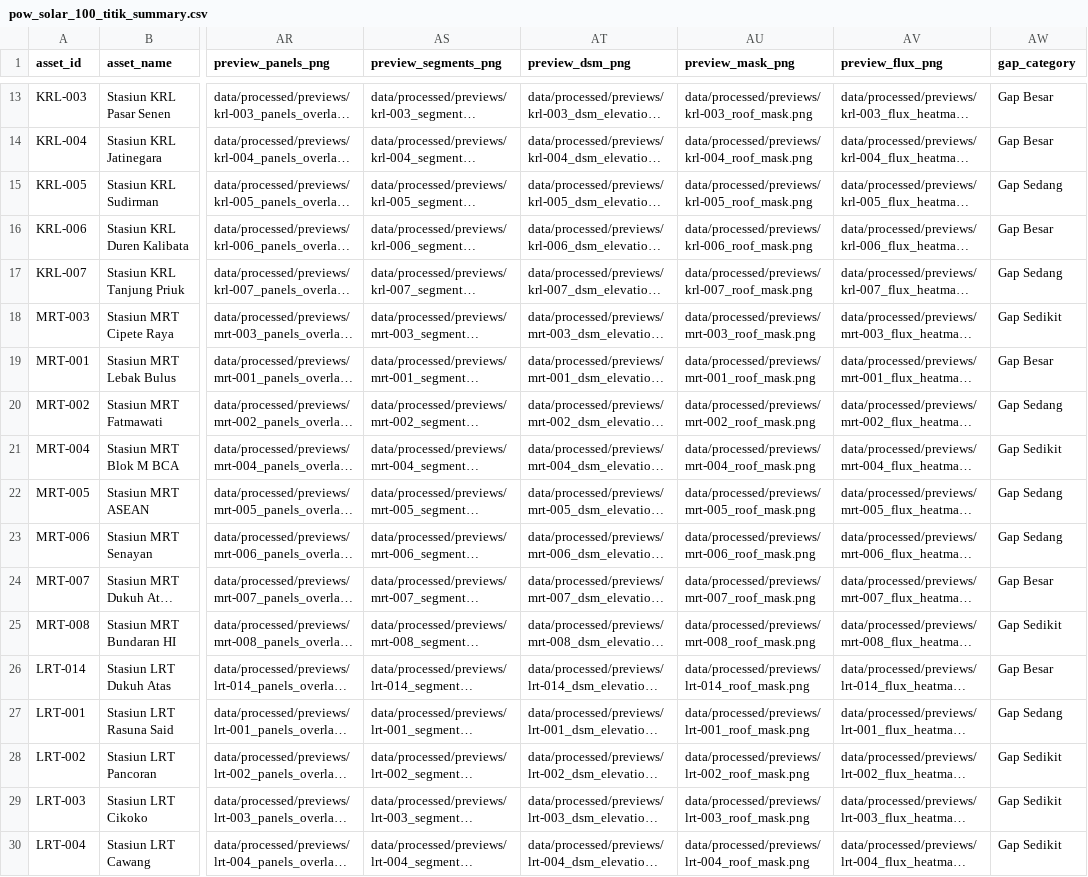
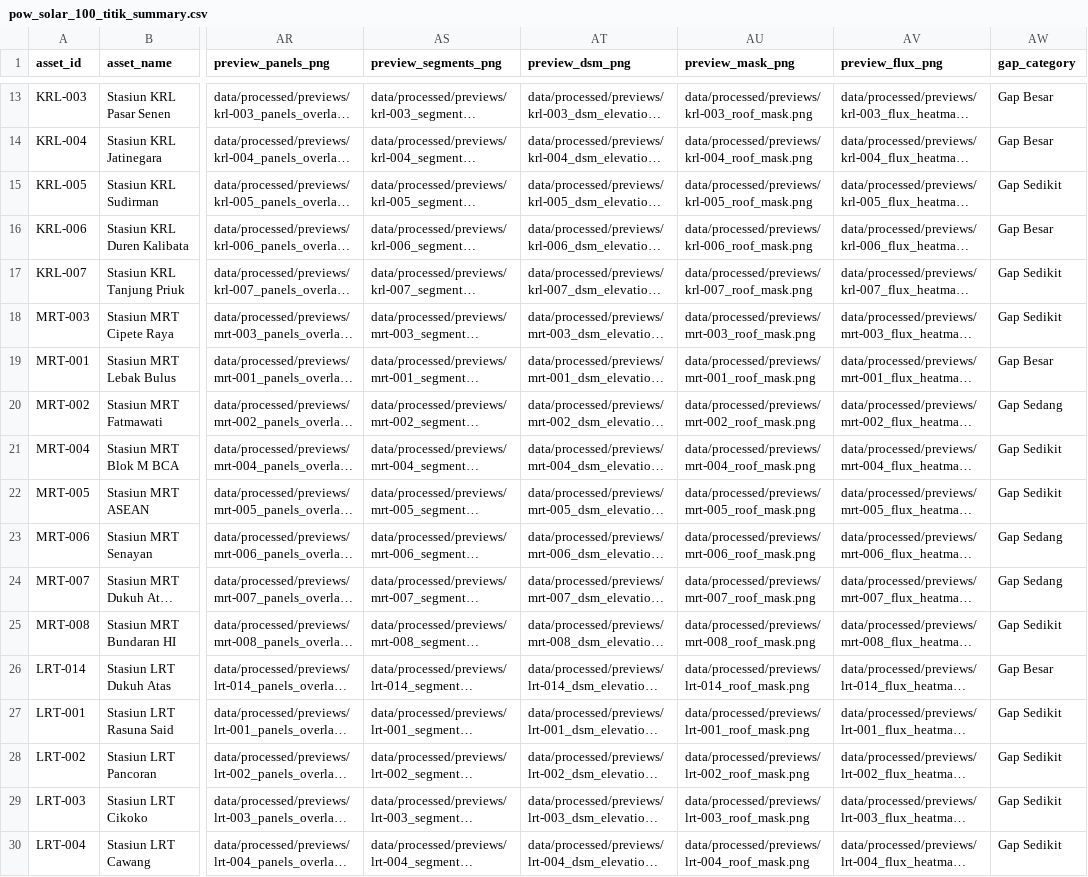
Before and after one commit to HenryAi-SIBERMU/SP, a CSV file: data/processed/calculations/pow_solar_100_titik_summary.csv, drawn as a sheet; only a part is shown, gaps mark what is left out; long unchanged cells end in …; the diff covers the shown part only; the diff names each change by its address in the sheet, - before the commit and + after, or states it on an @@ line.

```diff
--- a/data/processed/calculations/pow_solar_100_titik_summary.csv
+++ b/data/processed/calculations/pow_solar_100_titik_summary.csv
-AW15 (gap_category): Gap Sedang
+AW15 (gap_category): Gap Sedikit
-AW17 (gap_category): Gap Sedang
+AW17 (gap_category): Gap Sedikit
-AW22 (gap_category): Gap Sedang
+AW22 (gap_category): Gap Sedikit
-AW24 (gap_category): Gap Besar
+AW24 (gap_category): Gap Sedang
-AW27 (gap_category): Gap Sedang
+AW27 (gap_category): Gap Sedikit
```
Also changed, not shown: 32 edited cells elsewhere in this file, 7 other files.
